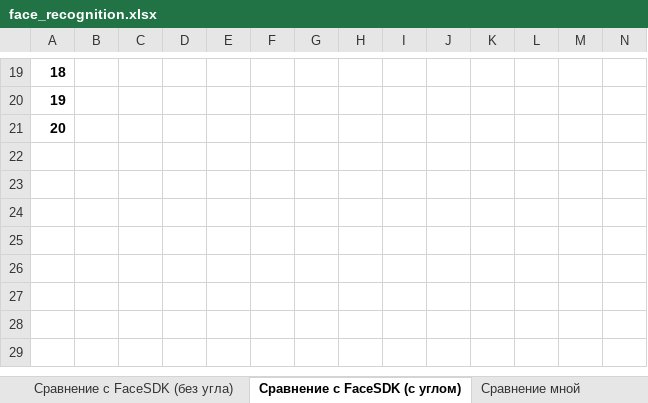
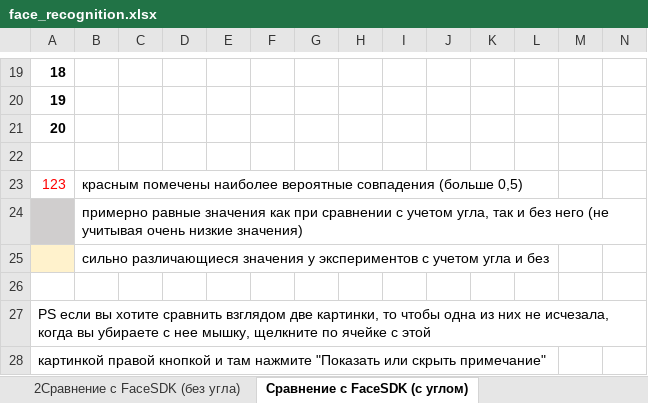
Before and after one commit to DmitriiSukhomlinov/SoftLab-NSK, an Excel workbook: diploma/exel_result/face_recognition.xlsx, sheet Сравнение с FaceSDK (с углом), drawn as a sheet; only a part is shown, gaps mark what is left out; values as stored, in another font and other column widths than the file's, no borders; rows hold the shown columns only; the diff names each change by its address in the sheet, - before the commit and + after, or states it on an @@ line.

```diff
--- a/diploma/exel_result/face_recognition.xlsx (sheet Сравнение с FaceSDK (с углом))
+++ b/diploma/exel_result/face_recognition.xlsx (sheet Сравнение с FaceSDK (с углом))
+sheet tab: 2Сравнение с FaceSDK (без угла)
+row 22: (empty)
+row 23: 123 | красным помечены наиболее вероятные совпадения (больше 0,5)
+row 24:  | примерно равные значения как при сравнении с учетом угла, так и без него (не учитывая очень низкие значения)
+row 25:  | сильно различающиеся значения у экспериментов с учетом угла и без
+row 26: (empty)
+row 27: PS если вы хотите сравнить взглядом две картинки, то чтобы одна из них не исчезала, когда вы убираете с нее мышку, щелкните по ячейке с этой
+row 28: картинкой правой кнопкой и там нажмите "Показать или скрыть примечание"
```
Also changed, not shown: other sheet tabs, 3 other files.
